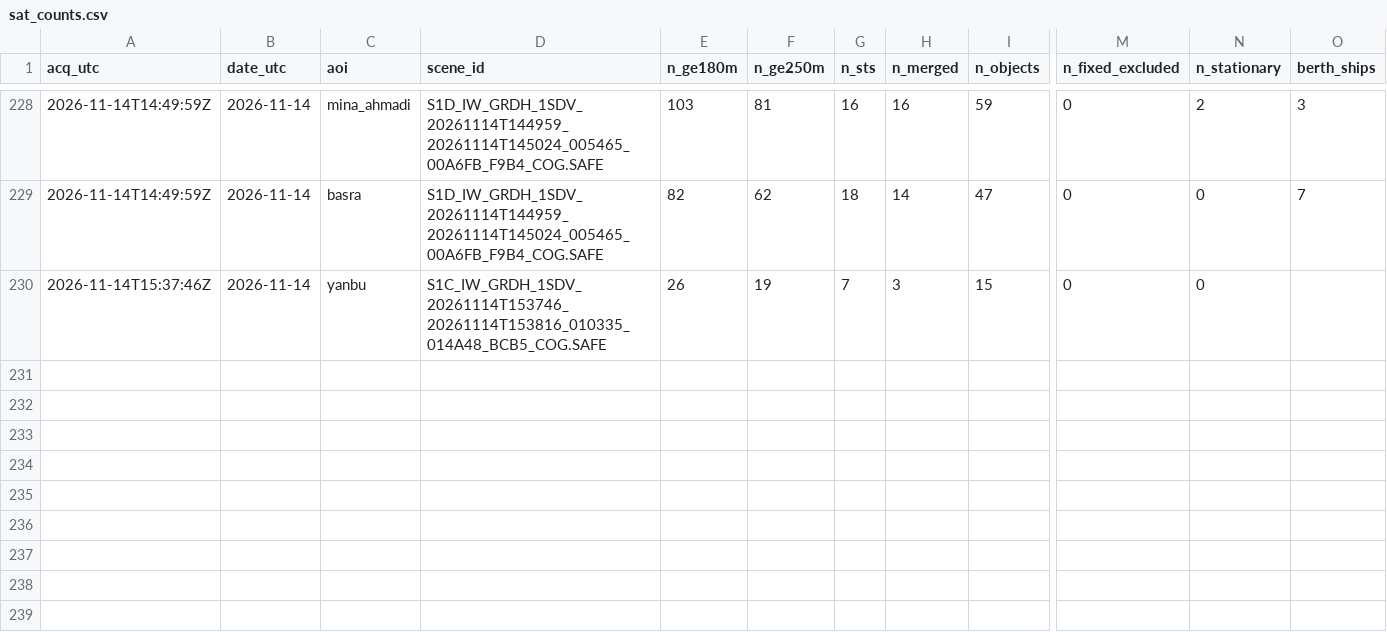
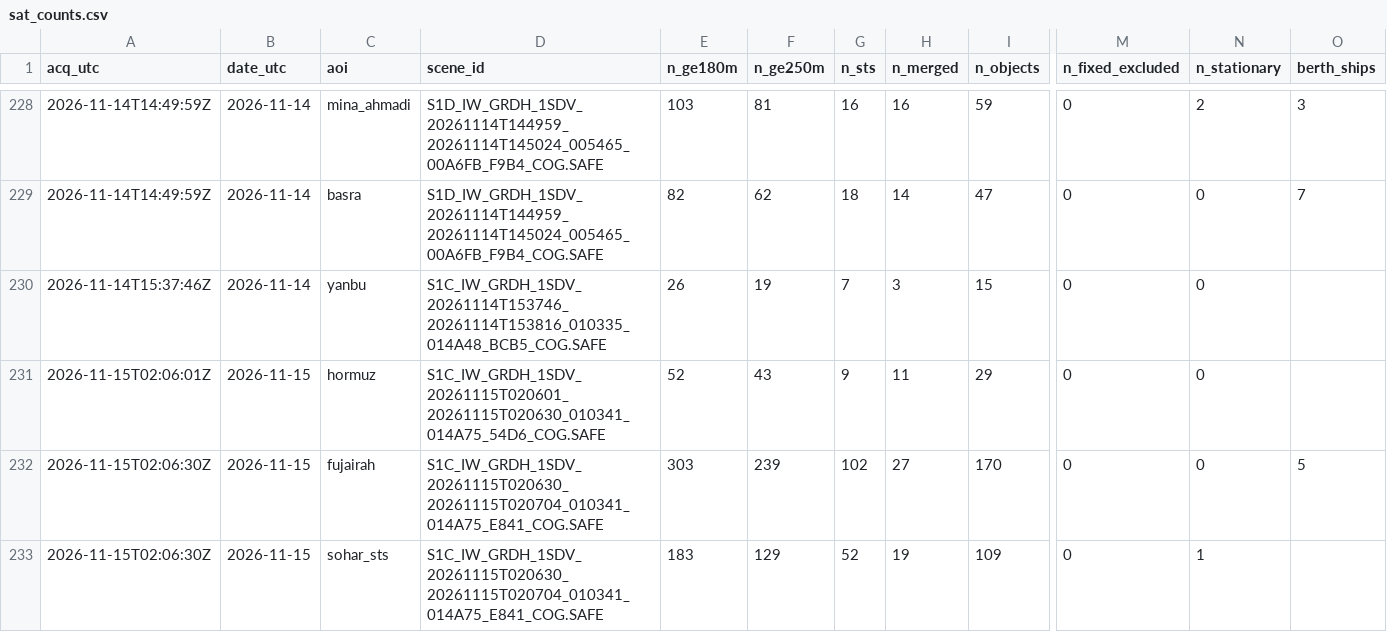
Before and after one commit to ferrialessandro32-wq/hormuz-sat, a CSV file: data/sat_counts.csv, drawn as a sheet; only a part is shown, gaps mark what is left out; rows hold the shown columns only; the diff names each change by its address in the sheet, - before the commit and + after, or states it on an @@ line.

```diff
--- a/data/sat_counts.csv
+++ b/data/sat_counts.csv
+row 231: 2026-11-15T02:06:01Z | 2026-11-15 | hormuz | S1C_IW_GRDH_1SDV_20261115T020601_20261115T020630_010341_014A75_54D6_COG.SAFE | 52 | 43 | 9 | 11 | 29 | 0 | 0
+row 232: 2026-11-15T02:06:30Z | 2026-11-15 | fujairah | S1C_IW_GRDH_1SDV_20261115T020630_20261115T020704_010341_014A75_E841_COG.SAFE | 303 | 239 | 102 | 27 | 170 | 0 | 0 | 5
+row 233: 2026-11-15T02:06:30Z | 2026-11-15 | sohar_sts | S1C_IW_GRDH_1SDV_20261115T020630_20261115T020704_010341_014A75_E841_COG.SAFE | 183 | 129 | 52 | 19 | 109 | 0 | 1
```
Also changed, not shown: 4 other files.
